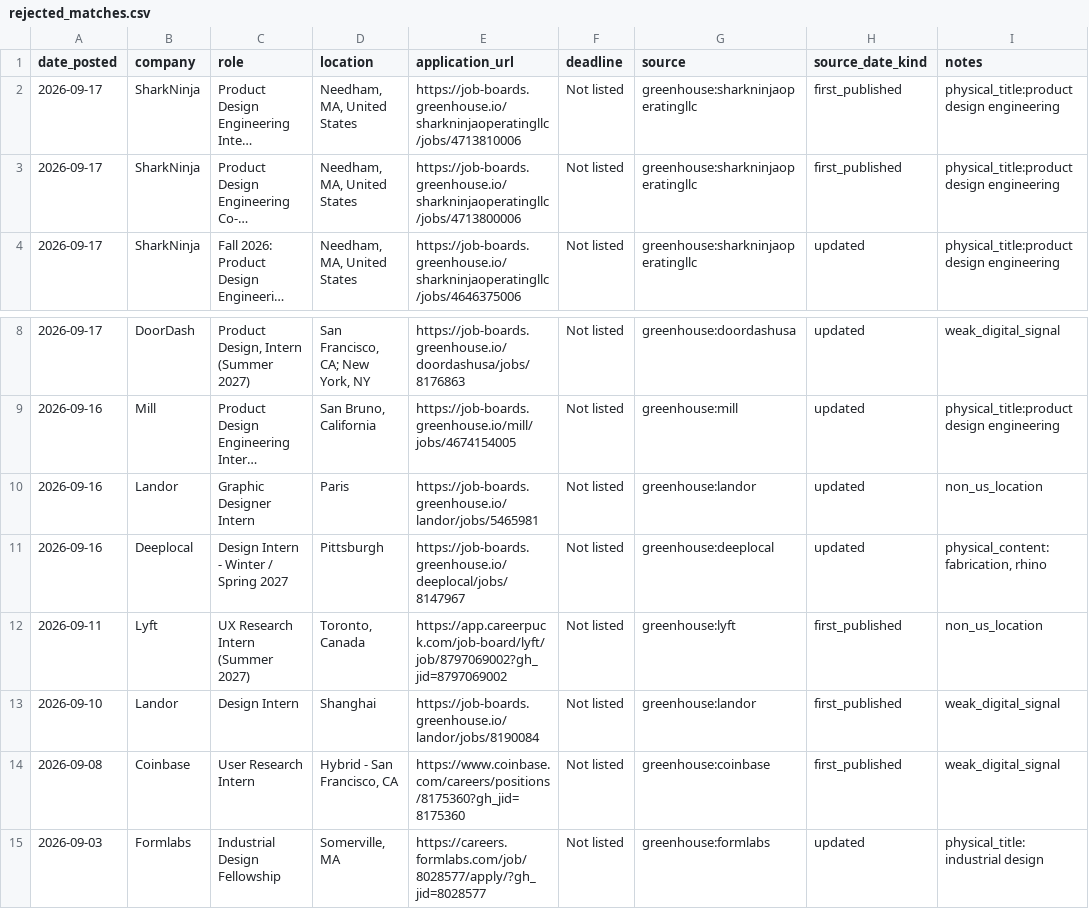
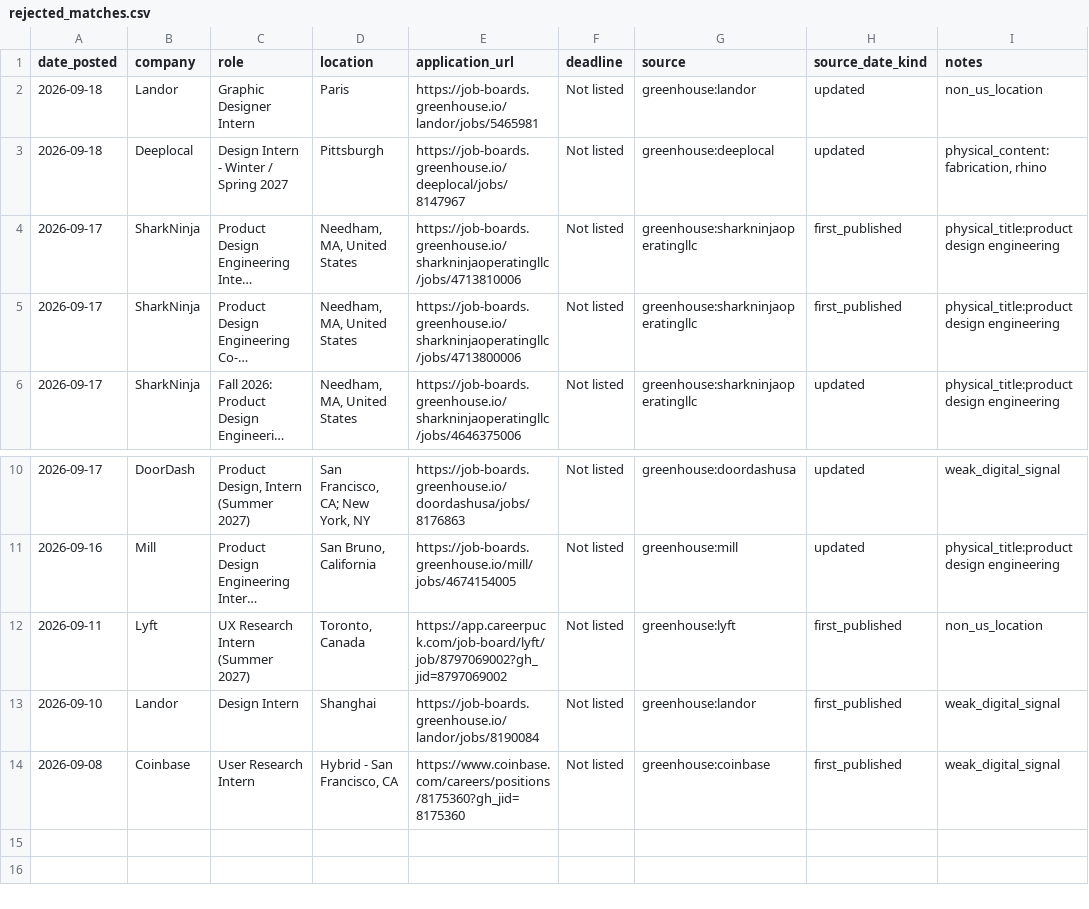
Before and after one commit to jasontello/design-opportunities, a CSV file: data/rejected_matches.csv, drawn as a sheet; only a part is shown, gaps mark what is left out; long unchanged cells end in …; removed rows and columns are numbered as before the commit, all else as after; the diff names each change by its address in the sheet, - before the commit and + after, or states it on an @@ line.

```diff
--- a/data/rejected_matches.csv
+++ b/data/rejected_matches.csv
+row 2: 2026-09-18 | Landor | Graphic Designer Intern | Paris | https://job-boards.greenhouse.io/landor/jobs/5465981 | Not listed | greenhouse:landor | updated | non_us_location
+row 3: 2026-09-18 | Deeplocal | Design Intern - Winter / Spring 2027 | Pittsburgh | https://job-boards.greenhouse.io/deeplocal/jobs/8147967 | Not listed | greenhouse:deeplocal | updated | physical_content:fabrication, rhino
-row 10: 2026-09-16 | Landor | Graphic Designer Intern | Paris | https://job-boards.greenhouse.io/landor/jobs/5465981 | Not listed | greenhouse:landor | updated | non_us_location
-row 11: 2026-09-16 | Deeplocal | Design Intern - Winter / Spring 2027 | Pittsburgh | https://job-boards.greenhouse.io/deeplocal/jobs/8147967 | Not listed | greenhouse:deeplocal | updated | physical_content:fabrication, rhino
-row 15: 2026-09-03 | Formlabs | Industrial Design Fellowship | Somerville, MA | https://careers.formlabs.com/job/8028577/apply/?gh_jid=8028577 | Not listed | greenhouse:formlabs | updated | physical_title:industrial design
```
Also changed, not shown: data/internships.csv, 1 other file.
